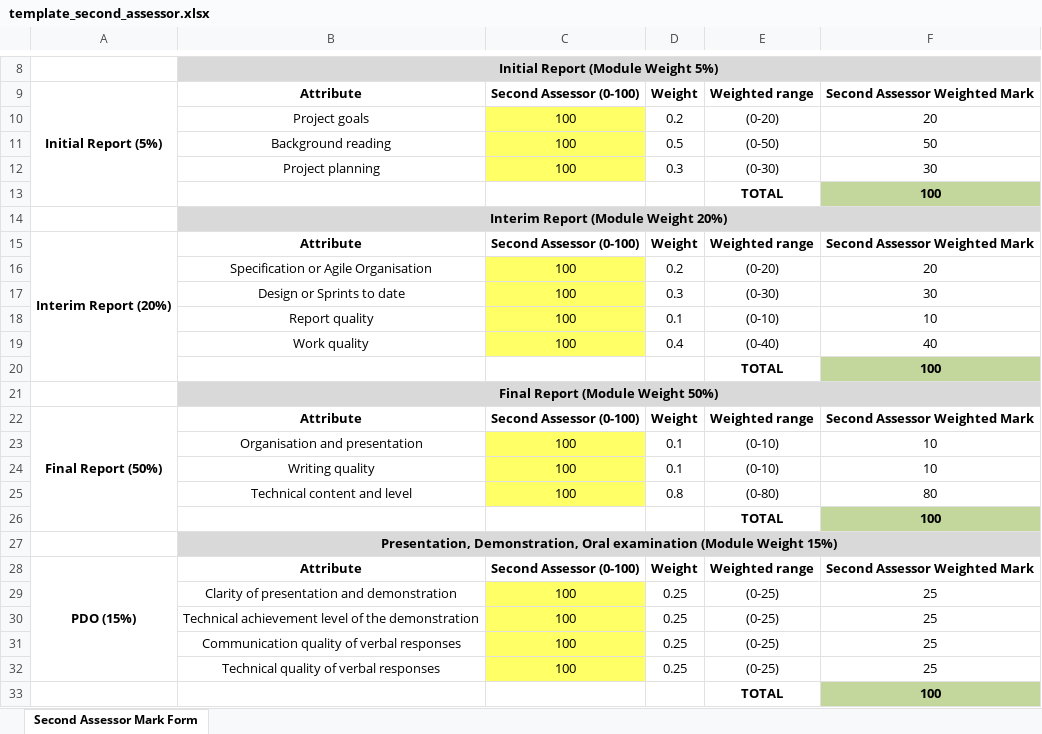
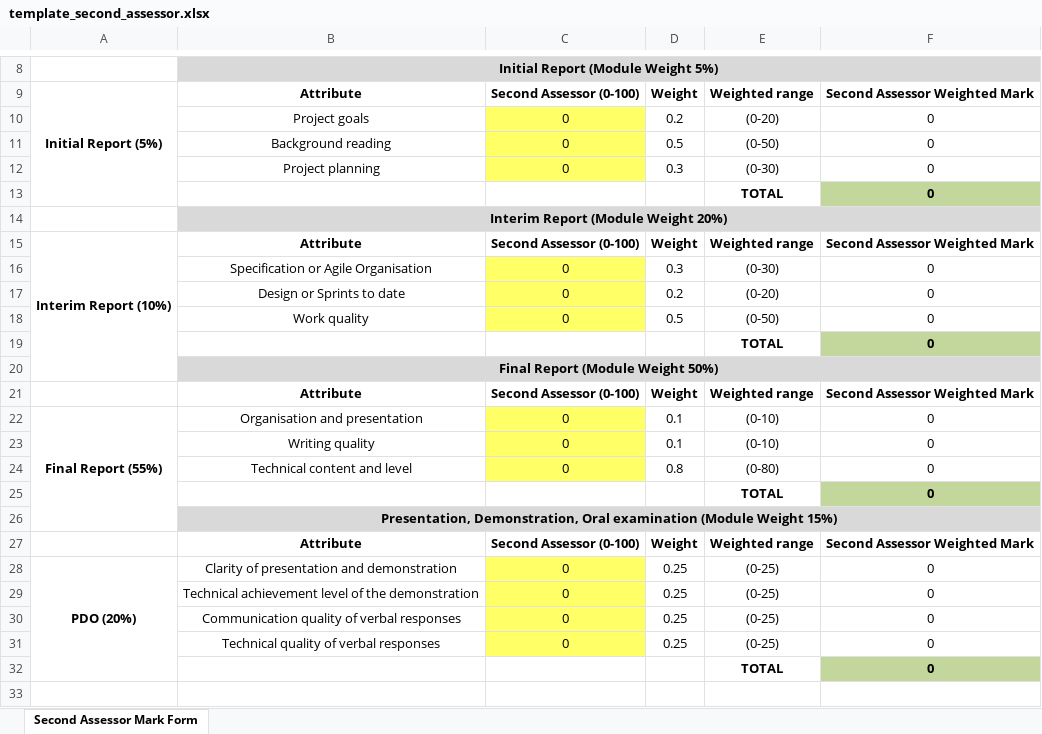
Before and after one commit to davidevaleriani/csee_projects, an Excel workbook: CE301_grades/template_second_assessor.xlsx, sheet Second Assessor Mark Form, drawn as a sheet; only a part is shown, gaps mark what is left out; values as stored, in another font and other column widths than the file's, no borders; removed rows and columns are numbered as before the commit, all else as after; the diff covers the shown part only; the diff names each change by its address in the sheet, - before the commit and + after, or states it on an @@ line.

```diff
--- a/CE301_grades/template_second_assessor.xlsx (sheet Second Assessor Mark Form)
+++ b/CE301_grades/template_second_assessor.xlsx (sheet Second Assessor Mark Form)
-C10:C12: 100
+C10:C12: 0
-F10: 20
+F10: 0
-F11: 50
+F11: 0
-F12: 30
+F12: 0
-F13: 100
+F13: 0
-A15: Interim Report (20%)
+A15: Interim Report (10%)
-A15:A20 merged
+A15:A20 merged
-row 16:  | Specification or Agile Organisation | 100 | 0.2 | (0-20) | 20
-row 17:  | Design or Sprints to date | 100 | 0.3 | (0-30) | 30
-row 18:  | Report quality | 100 | 0.1 | (0-10) | 10
-row 19:  | Work quality | 100 | 0.4 | (0-40) | 40
-row 20:  |  |  |  | TOTAL | 100
+row 16:  | Specification or Agile Organisation | 0 | 0.3 | (0-30) | 0
+row 17:  | Design or Sprints to date | 0 | 0.2 | (0-20) | 0
+row 18:  | Work quality | 0 | 0.5 | (0-50) | 0
+row 19:  |  |  |  | TOTAL | 0
-A21: Final Report (50%)
+A21: (empty)
-A22:A26 merged
-A22: (empty)
+A22: Final Report (55%)
+A22:A26 merged
-C22:C24: 100
+C22:C24: 0
-F22:F23: 10
+F22:F23: 0
-F24: 80
+F24: 0
-F25: 100
+F25: 0
-A27: PDO (15%)
+A27: (empty)
-A28:A32 merged
-A28: (empty)
+A28: PDO (20%)
+A28:A32 merged
-C28:C31: 100
+C28:C31: 0
-F28:F31: 25
+F28:F31: 0
-F32: 100
+F32: 0
```
Also changed, not shown: 1 edited cell elsewhere in this sheet, CE301_grades/template_supervisor.xlsx.
